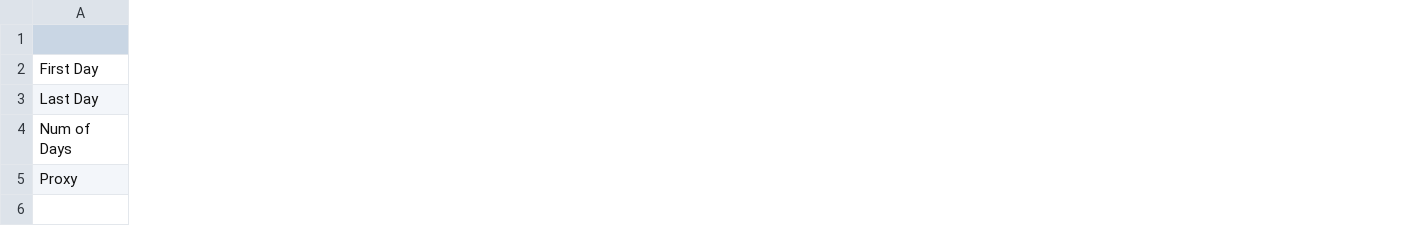
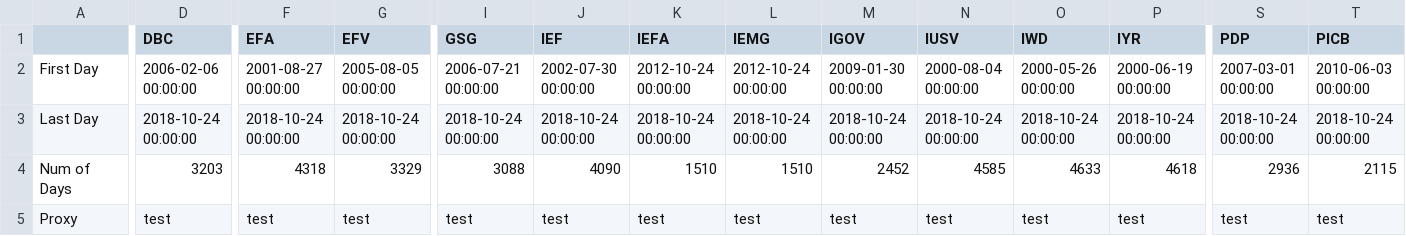
Before and after one commit to AmrMahmoud96/Project-Green, a CSV file: PortfolioGeneration/Info.csv, drawn as a sheet; only a part is shown, gaps mark what is left out; the diff covers the shown part only; the diff names each change by its address in the sheet, - before the commit and + after, or states it on an @@ line.

```diff
--- a/PortfolioGeneration/Info.csv
+++ b/PortfolioGeneration/Info.csv
+column D (DBC), rows 2-5: 2006-02-06 00:00:00 | 2018-10-24 00:00:00 | 3203 | test
+column F (EFA), rows 2-5: 2001-08-27 00:00:00 | 2018-10-24 00:00:00 | 4318 | test
+column G (EFV), rows 2-5: 2005-08-05 00:00:00 | 2018-10-24 00:00:00 | 3329 | test
+column I (GSG), rows 2-5: 2006-07-21 00:00:00 | 2018-10-24 00:00:00 | 3088 | test
+column J (IEF), rows 2-5: 2002-07-30 00:00:00 | 2018-10-24 00:00:00 | 4090 | test
+column K (IEFA), rows 2-5: 2012-10-24 00:00:00 | 2018-10-24 00:00:00 | 1510 | test
+column L (IEMG), rows 2-5: 2012-10-24 00:00:00 | 2018-10-24 00:00:00 | 1510 | test
+column M (IGOV), rows 2-5: 2009-01-30 00:00:00 | 2018-10-24 00:00:00 | 2452 | test
+column N (IUSV), rows 2-5: 2000-08-04 00:00:00 | 2018-10-24 00:00:00 | 4585 | test
+column O (IWD), rows 2-5: 2000-05-26 00:00:00 | 2018-10-24 00:00:00 | 4633 | test
+column P (IYR), rows 2-5: 2000-06-19 00:00:00 | 2018-10-24 00:00:00 | 4618 | test
+column S (PDP), rows 2-5: 2007-03-01 00:00:00 | 2018-10-24 00:00:00 | 2936 | test
+column T (PICB), rows 2-5: 2010-06-03 00:00:00 | 2018-10-24 00:00:00 | 2115 | test
```
Also changed, not shown: 8 added columns and 22 edited cells elsewhere in this file, 3 other files.
